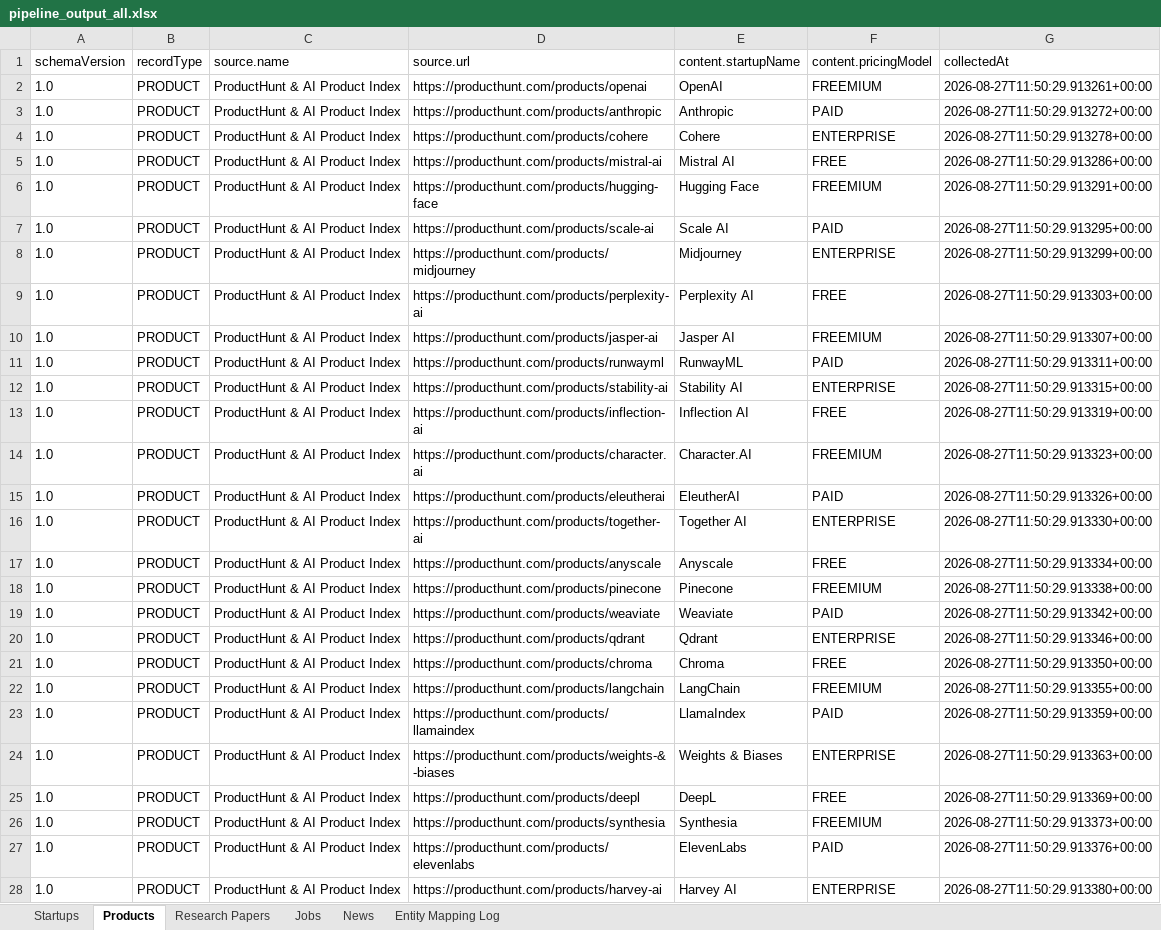
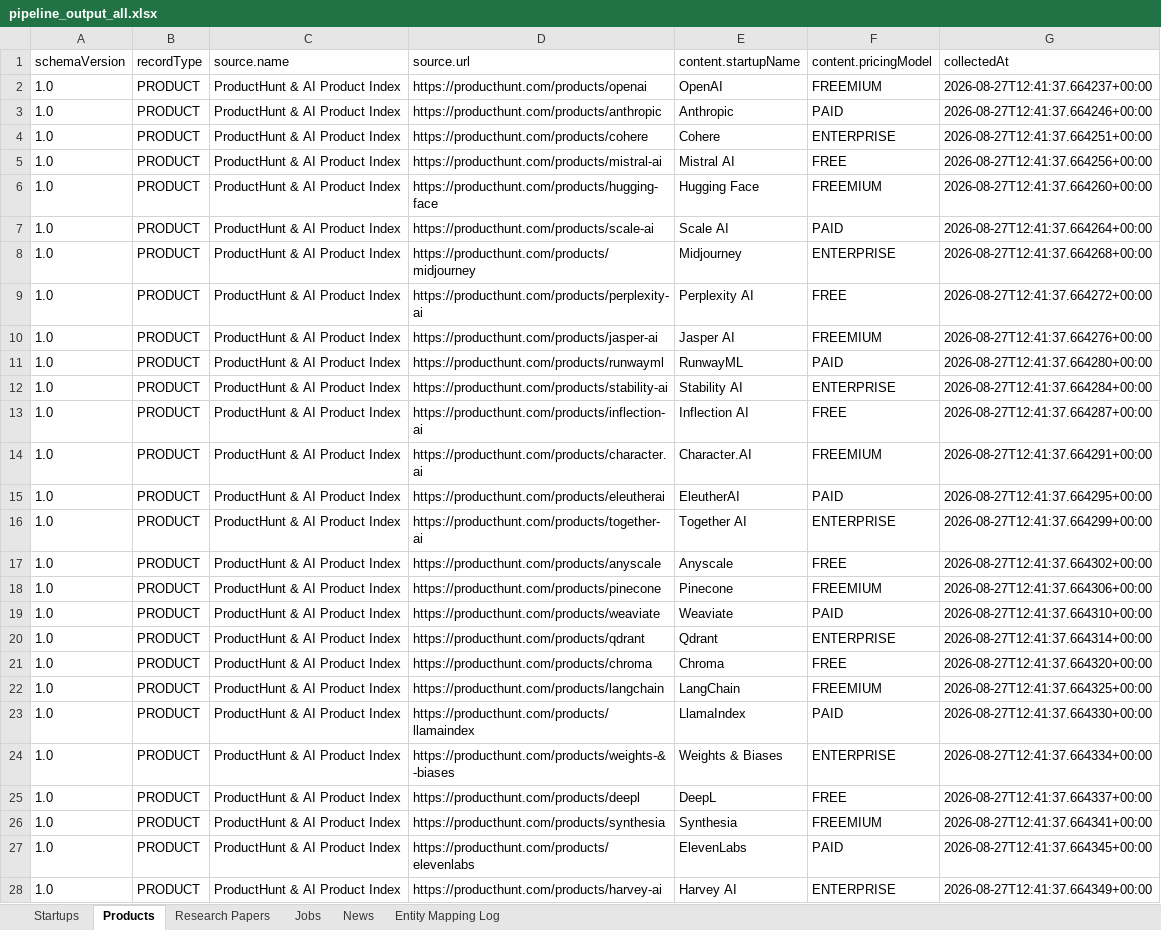
Before and after one commit to Aditri-web/ai-intelligence-ingestion-pipeline, an Excel workbook: data_output/pipeline_output_all.xlsx, sheet Products, drawn as a sheet; only a part is shown; values as stored, in another font and other column widths than the file's, no borders; the diff covers the shown part only; the diff names each change by its address in the sheet, - before the commit and + after, or states it on an @@ line.

```diff
--- a/data_output/pipeline_output_all.xlsx (sheet Products)
+++ b/data_output/pipeline_output_all.xlsx (sheet Products)
-G2 (collectedAt): 2026-08-27T11:50:29.913261+00:00
+G2 (collectedAt): 2026-08-27T12:41:37.664237+00:00
-G3 (collectedAt): 2026-08-27T11:50:29.913272+00:00
+G3 (collectedAt): 2026-08-27T12:41:37.664246+00:00
-G4 (collectedAt): 2026-08-27T11:50:29.913278+00:00
+G4 (collectedAt): 2026-08-27T12:41:37.664251+00:00
-G5 (collectedAt): 2026-08-27T11:50:29.913286+00:00
+G5 (collectedAt): 2026-08-27T12:41:37.664256+00:00
-G6 (collectedAt): 2026-08-27T11:50:29.913291+00:00
+G6 (collectedAt): 2026-08-27T12:41:37.664260+00:00
-G7 (collectedAt): 2026-08-27T11:50:29.913295+00:00
+G7 (collectedAt): 2026-08-27T12:41:37.664264+00:00
-G8 (collectedAt): 2026-08-27T11:50:29.913299+00:00
+G8 (collectedAt): 2026-08-27T12:41:37.664268+00:00
-G9 (collectedAt): 2026-08-27T11:50:29.913303+00:00
+G9 (collectedAt): 2026-08-27T12:41:37.664272+00:00
-G10 (collectedAt): 2026-08-27T11:50:29.913307+00:00
+G10 (collectedAt): 2026-08-27T12:41:37.664276+00:00
-G11 (collectedAt): 2026-08-27T11:50:29.913311+00:00
+G11 (collectedAt): 2026-08-27T12:41:37.664280+00:00
-G12 (collectedAt): 2026-08-27T11:50:29.913315+00:00
+G12 (collectedAt): 2026-08-27T12:41:37.664284+00:00
-G13 (collectedAt): 2026-08-27T11:50:29.913319+00:00
+G13 (collectedAt): 2026-08-27T12:41:37.664287+00:00
-G14 (collectedAt): 2026-08-27T11:50:29.913323+00:00
+G14 (collectedAt): 2026-08-27T12:41:37.664291+00:00
-G15 (collectedAt): 2026-08-27T11:50:29.913326+00:00
+G15 (collectedAt): 2026-08-27T12:41:37.664295+00:00
-G16 (collectedAt): 2026-08-27T11:50:29.913330+00:00
+G16 (collectedAt): 2026-08-27T12:41:37.664299+00:00
-G17 (collectedAt): 2026-08-27T11:50:29.913334+00:00
+G17 (collectedAt): 2026-08-27T12:41:37.664302+00:00
-G18 (collectedAt): 2026-08-27T11:50:29.913338+00:00
+G18 (collectedAt): 2026-08-27T12:41:37.664306+00:00
-G19 (collectedAt): 2026-08-27T11:50:29.913342+00:00
+G19 (collectedAt): 2026-08-27T12:41:37.664310+00:00
-G20 (collectedAt): 2026-08-27T11:50:29.913346+00:00
+G20 (collectedAt): 2026-08-27T12:41:37.664314+00:00
-G21 (collectedAt): 2026-08-27T11:50:29.913350+00:00
+G21 (collectedAt): 2026-08-27T12:41:37.664320+00:00
-G22 (collectedAt): 2026-08-27T11:50:29.913355+00:00
+G22 (collectedAt): 2026-08-27T12:41:37.664325+00:00
-G23 (collectedAt): 2026-08-27T11:50:29.913359+00:00
+G23 (collectedAt): 2026-08-27T12:41:37.664330+00:00
-G24 (collectedAt): 2026-08-27T11:50:29.913363+00:00
+G24 (collectedAt): 2026-08-27T12:41:37.664334+00:00
-G25 (collectedAt): 2026-08-27T11:50:29.913369+00:00
+G25 (collectedAt): 2026-08-27T12:41:37.664337+00:00
-G26 (collectedAt): 2026-08-27T11:50:29.913373+00:00
+G26 (collectedAt): 2026-08-27T12:41:37.664341+00:00
-G27 (collectedAt): 2026-08-27T11:50:29.913376+00:00
+G27 (collectedAt): 2026-08-27T12:41:37.664345+00:00
-G28 (collectedAt): 2026-08-27T11:50:29.913380+00:00
+G28 (collectedAt): 2026-08-27T12:41:37.664349+00:00
```
Also changed, not shown: 1923 edited cells elsewhere in this sheet, sheet Entity Mapping Log, sheet Research Papers, sheet Startups, sheet News, sheet Jobs, 19 other files.
